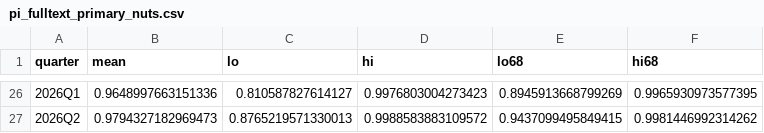
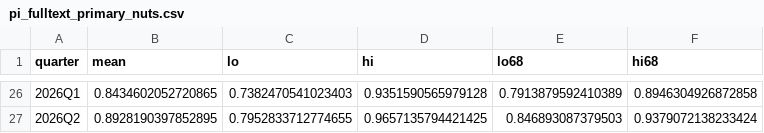
Before and after one commit to seratsaad/llm-in-astro-ph, a CSV file: data/pi_fulltext_primary_nuts.csv, drawn as a sheet; only a part is shown, gaps mark what is left out; the diff covers the shown part only.

```diff
--- a/data/pi_fulltext_primary_nuts.csv
+++ b/data/pi_fulltext_primary_nuts.csv
@@ -26,2 +26,2 @@ quarter,mean,lo,hi,lo68,hi68
-2026Q1,0.9648997663151336,0.810587827614127,0.9976803004273423,0.8945913668799269,0.9965930973577395
-2026Q2,0.9794327182969473,0.8765219571330013,0.9988583883109572,0.9437099495849415,0.9981446992314262
+2026Q1,0.8434602052720865,0.7382470541023403,0.9351590565979128,0.7913879592410389,0.8946304926872858
+2026Q2,0.8928190397852895,0.7952833712774655,0.9657135794421425,0.846893087379503,0.9379072138233424
```
Also changed, not shown: 120 edited cells elsewhere in this file, 10 other files.
